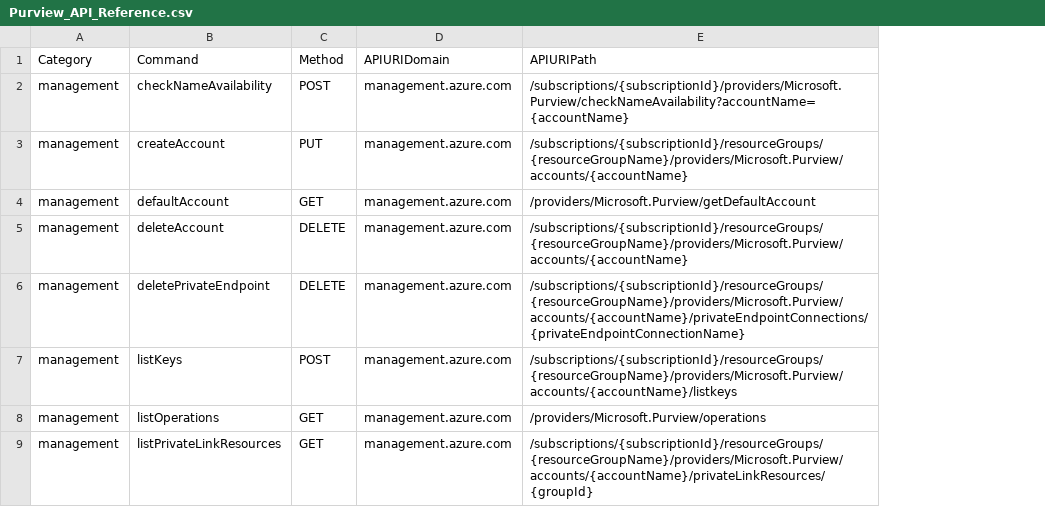
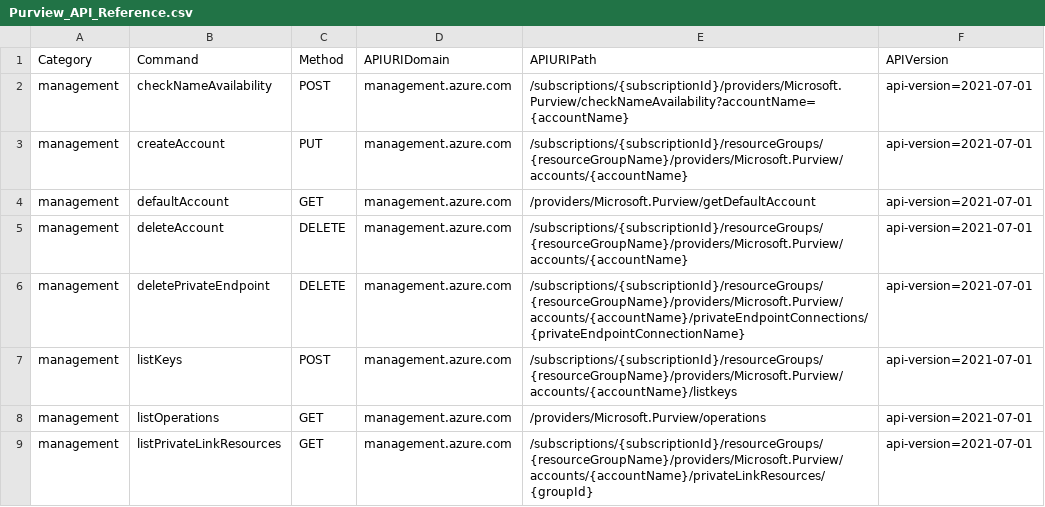
Before and after one commit to Azure/Azure-Purview-API-PowerShell, a CSV file: Purview_API_Reference.csv, drawn as a sheet; only a part is shown; the diff names each change by its address in the sheet, - before the commit and + after, or states it on an @@ line.

Commit message:
Update Purview_API_Reference.csv

```diff
--- a/Purview_API_Reference.csv
+++ b/Purview_API_Reference.csv
+column F (APIVersion), rows 2-9: all api-version=2021-07-01
```
